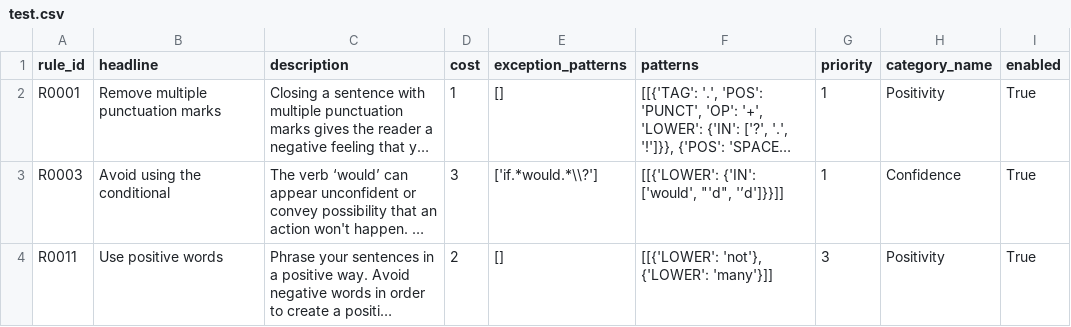
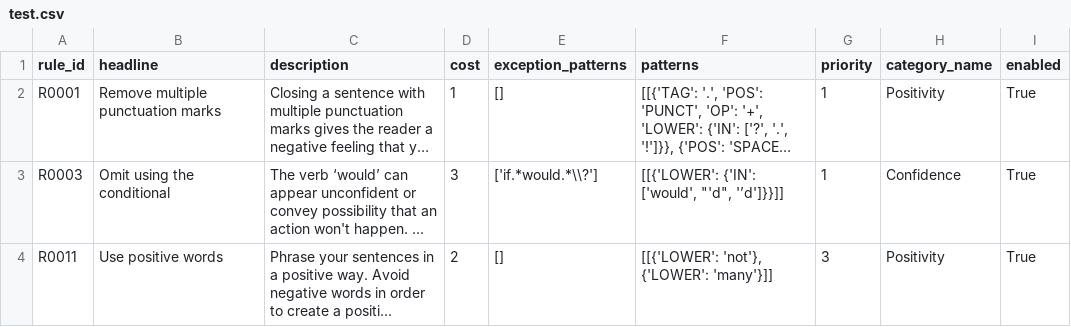
Before and after one commit to VenkateshDas/text_check, a CSV file: test.csv, drawn as a sheet; long unchanged cells end in …; the diff names each change by its address in the sheet, - before the commit and + after, or states it on an @@ line.

Commit message:
Modify

```diff
--- a/test.csv
+++ b/test.csv
-B3 (headline): Avoid using the conditional
+B3 (headline): Omit using the conditional
```
